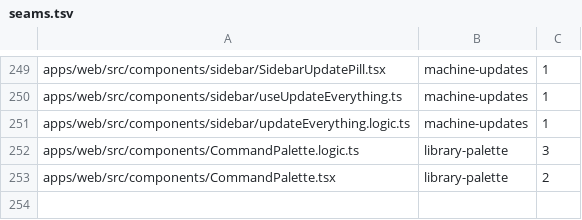
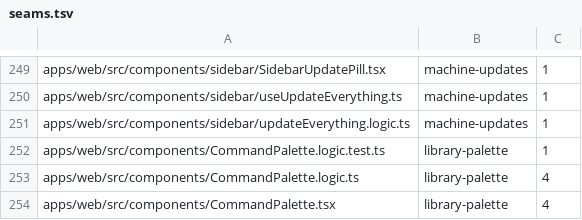
Before and after one commit to kylebegeman/loom, a TSV file: docs/fork/seams.tsv, drawn as a sheet; only a part is shown, gaps mark what is left out.

```diff
--- a/docs/fork/seams.tsv
+++ b/docs/fork/seams.tsv
@@ -251,3 +251,4 @@ apps/web/src/components/sidebar/useUpdateEverything.ts	machine-updates	1
 apps/web/src/components/sidebar/updateEverything.logic.ts	machine-updates	1
-apps/web/src/components/CommandPalette.logic.ts	library-palette	3
-apps/web/src/components/CommandPalette.tsx	library-palette	2
+apps/web/src/components/CommandPalette.logic.test.ts	library-palette	1
+apps/web/src/components/CommandPalette.logic.ts	library-palette	4
+apps/web/src/components/CommandPalette.tsx	library-palette	4
```
Also changed, not shown: 6 other files.
